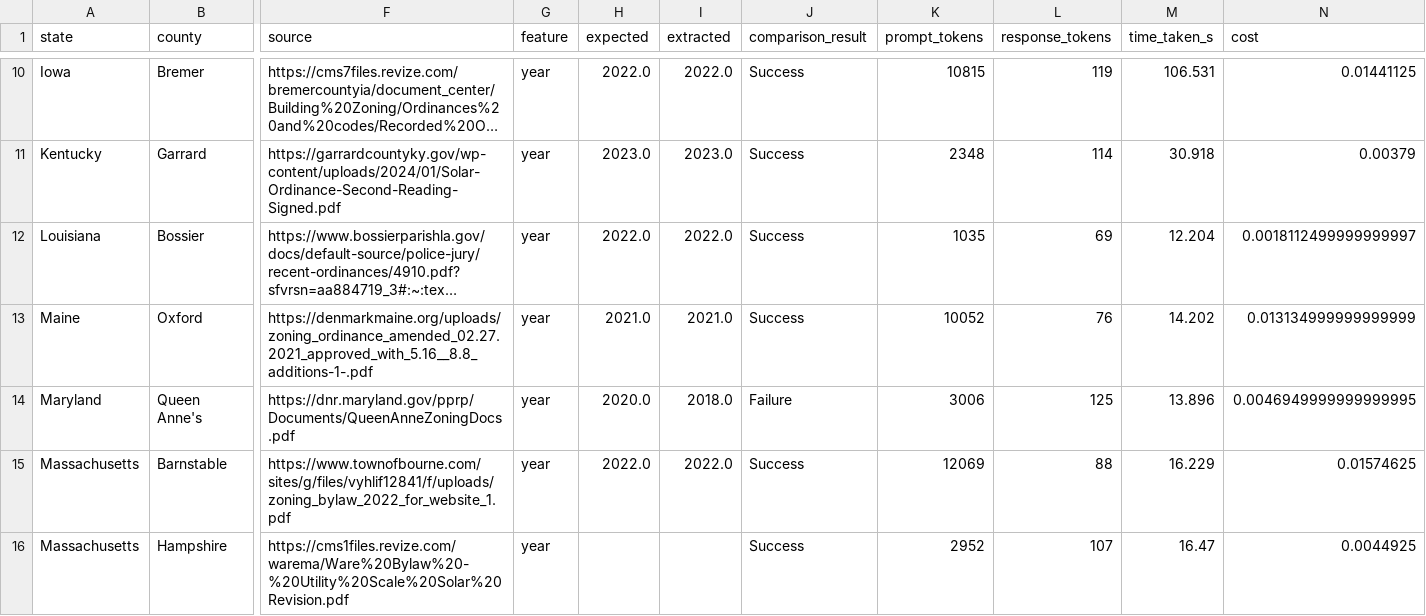
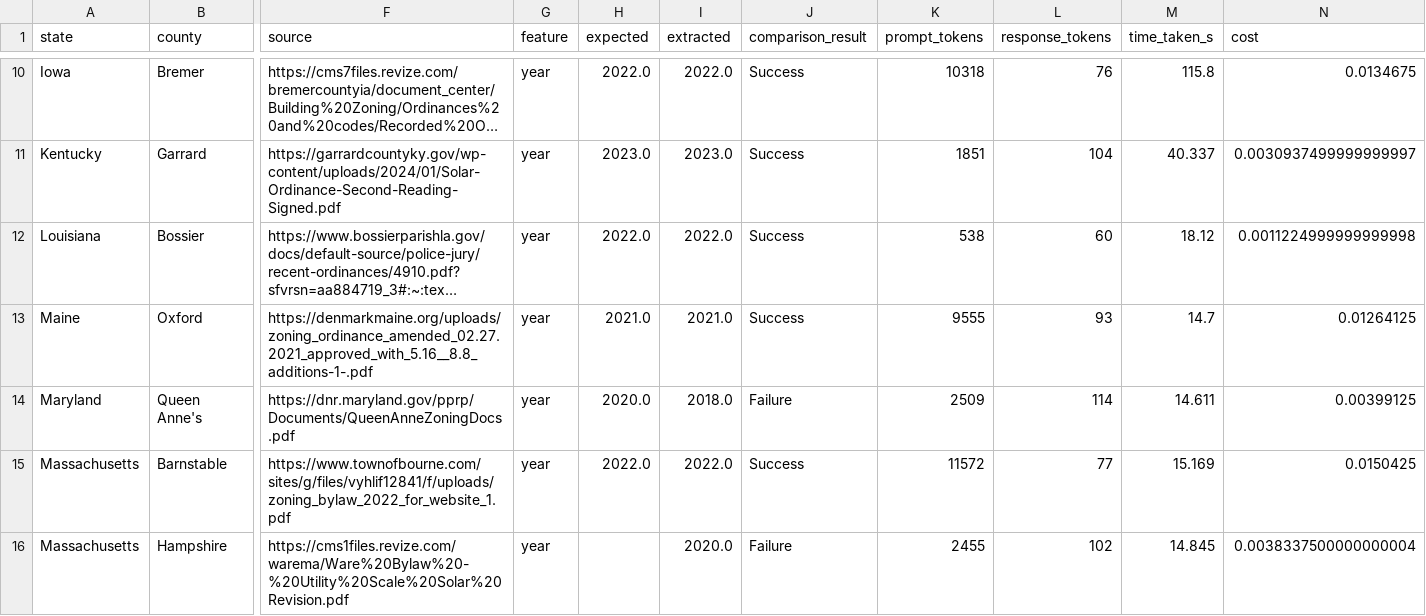
Before and after one commit to NatLabRockies/COMPASS, a CSV file: evals/results/dev/date_extraction_evals_breakdown.csv, drawn as a sheet; only a part is shown, gaps mark what is left out; long unchanged cells end in …; the diff covers the shown part only; the diff names each change by its address in the sheet, - before the commit and + after, or states it on an @@ line.

Commit message:
Parallelize date eval with xdist and add per-jurisdiction results + JSON breakdown

```diff
--- a/evals/results/dev/date_extraction_evals_breakdown.csv
+++ b/evals/results/dev/date_extraction_evals_breakdown.csv
-K10 (prompt_tokens): 10815
+K10 (prompt_tokens): 10318
-L10 (response_tokens): 119
+L10 (response_tokens): 76
-M10 (time_taken_s): 106.531
+M10 (time_taken_s): 115.8
-N10 (cost): 0.01441125
+N10 (cost): 0.0134675
-K11 (prompt_tokens): 2348
+K11 (prompt_tokens): 1851
-L11 (response_tokens): 114
+L11 (response_tokens): 104
-M11 (time_taken_s): 30.918
+M11 (time_taken_s): 40.337
-N11 (cost): 0.00379
+N11 (cost): 0.0030937499999999997
-K12 (prompt_tokens): 1035
+K12 (prompt_tokens): 538
-L12 (response_tokens): 69
+L12 (response_tokens): 60
-M12 (time_taken_s): 12.204
+M12 (time_taken_s): 18.12
-N12 (cost): 0.0018112499999999997
+N12 (cost): 0.0011224999999999998
-K13 (prompt_tokens): 10052
+K13 (prompt_tokens): 9555
-L13 (response_tokens): 76
+L13 (response_tokens): 93
-M13 (time_taken_s): 14.202
+M13 (time_taken_s): 14.7
-N13 (cost): 0.013134999999999999
+N13 (cost): 0.01264125
-K14 (prompt_tokens): 3006
+K14 (prompt_tokens): 2509
-L14 (response_tokens): 125
+L14 (response_tokens): 114
-M14 (time_taken_s): 13.896
+M14 (time_taken_s): 14.611
-N14 (cost): 0.0046949999999999995
+N14 (cost): 0.00399125
-K15 (prompt_tokens): 12069
+K15 (prompt_tokens): 11572
-L15 (response_tokens): 88
+L15 (response_tokens): 77
-M15 (time_taken_s): 16.229
+M15 (time_taken_s): 15.169
-N15 (cost): 0.01574625
+N15 (cost): 0.0150425
-I16 (extracted): (empty)
+I16 (extracted): 2020.0
-J16 (comparison_result): Success
+J16 (comparison_result): Failure
-K16 (prompt_tokens): 2952
+K16 (prompt_tokens): 2455
-L16 (response_tokens): 107
+L16 (response_tokens): 102
-M16 (time_taken_s): 16.47
+M16 (time_taken_s): 14.845
-N16 (cost): 0.0044925
+N16 (cost): 0.0038337500000000004
```
Also changed, not shown: 112 edited cells elsewhere in this file, 8 other files.
